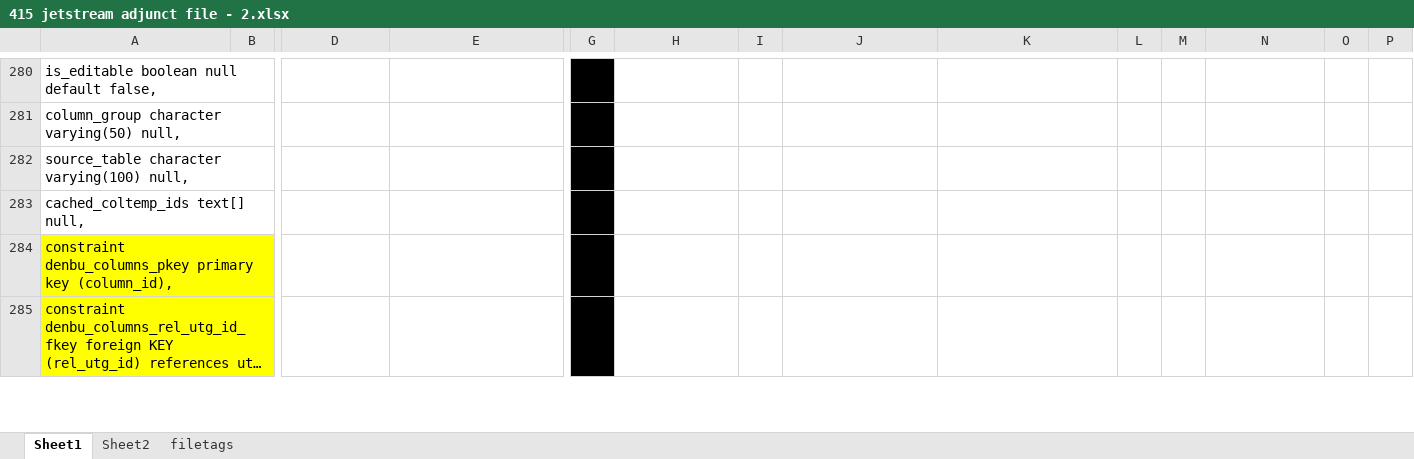
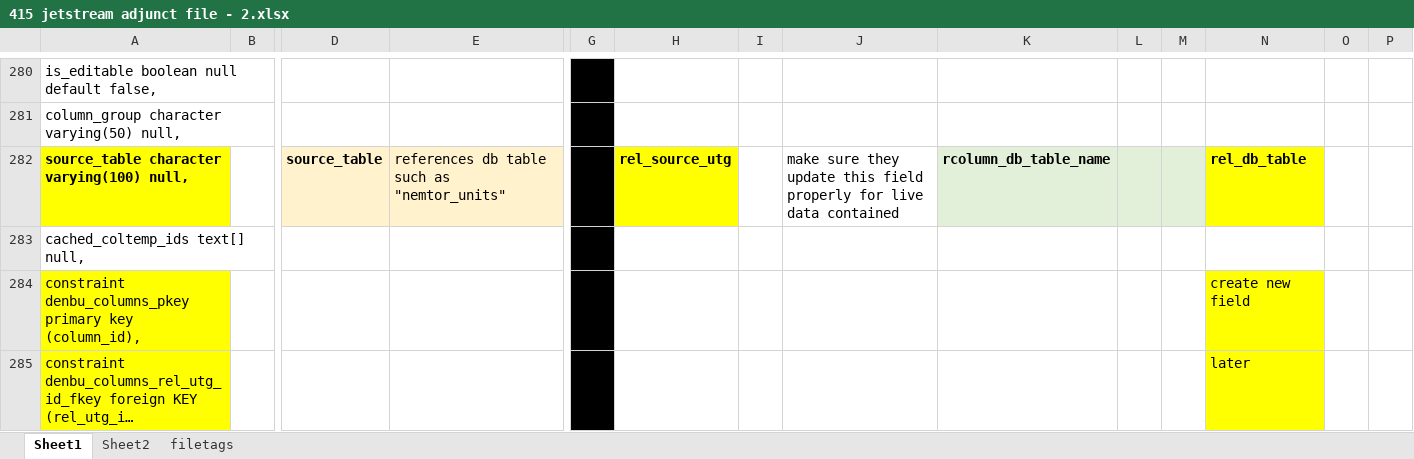
Before and after one commit to transatlanticvoyage/snefuru4, an Excel workbook: app/(protected2)/fava/components/jetstream/docs/415 jetstream adjunct file - 2.xlsx, sheet Sheet1, drawn as a sheet; only a part is shown, gaps mark what is left out; long unchanged cells end in …; values as stored, in another font and other column widths than the file's, no borders; charts and pictures not drawn; removed rows and columns are numbered as before the commit, all else as after; rows hold the shown columns only; the diff covers the shown part only; the diff names each change by its address in the sheet, - before the commit and + after, or states it on an @@ line.

```diff
--- a/app/(protected2)/fava/components/jetstream/docs/415 jetstream adjunct file - 2.xlsx (sheet Sheet1)
+++ b/app/(protected2)/fava/components/jetstream/docs/415 jetstream adjunct file - 2.xlsx (sheet Sheet1)
-row 282: source_table character varying(100) null, |  |  |  | f
+row 282: source_table character varying(100) null, |  | source_table | references db table such as "nemtor_units" | f | rel_source_utg |  | make sure they update this field properly for live data contained | rcolumn_db_table_name |  |  | rel_db_table
-N284: (empty)
+N284: create new field
-N284:N285 fill: none
+N284:N285 fill: #FFFF00
-N285: (empty)
+N285: later
```
Also changed, not shown: 35 edited cells and cell formats elsewhere in this sheet, 9 other files.
